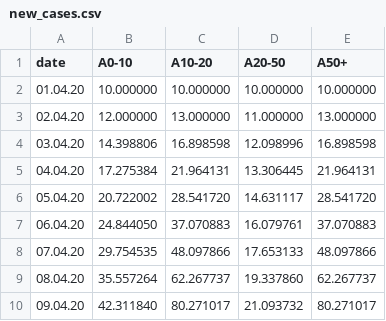
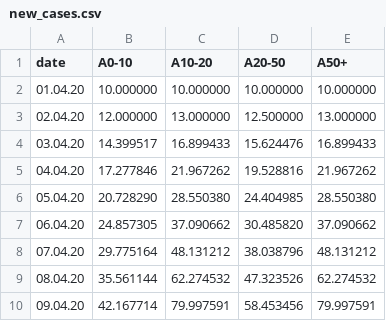
Before and after one commit to Priesemann-Group/covid19_npis_europe, a CSV file: data/test_country_1/new_cases.csv, drawn as a sheet; only a part is shown; the diff covers the shown part only.

```diff
--- a/data/test_country_1/new_cases.csv
+++ b/data/test_country_1/new_cases.csv
@@ -2,9 +2,9 @@ date,A0-10,A10-20,A20-50,A50+
 01.04.20,10.000000,10.000000,10.000000,10.000000
-02.04.20,12.000000,13.000000,11.000000,13.000000
-03.04.20,14.398806,16.898598,12.098996,16.898598
-04.04.20,17.275384,21.964131,13.306445,21.964131
-05.04.20,20.722002,28.541720,14.631117,28.541720
-06.04.20,24.844050,37.070883,16.079761,37.070883
-07.04.20,29.754535,48.097866,17.653133,48.097866
-08.04.20,35.557264,62.267737,19.337860,62.267737
-09.04.20,42.311840,80.271017,21.093732,80.271017
+02.04.20,12.000000,13.000000,12.500000,13.000000
+03.04.20,14.399517,16.899433,15.624476,16.899433
+04.04.20,17.277846,21.967262,19.528816,21.967262
+05.04.20,20.728290,28.550380,24.404985,28.550380
+06.04.20,24.857305,37.090662,30.485820,37.090662
+07.04.20,29.775164,48.131212,38.038796,48.131212
+08.04.20,35.561144,62.274532,47.323526,62.274532
+09.04.20,42.167714,79.997591,58.453456,79.997591
```
Also changed, not shown: 164 edited cells elsewhere in this file, 19 other files.
